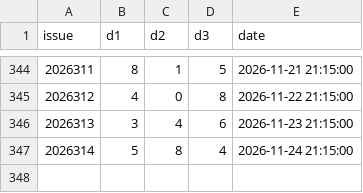
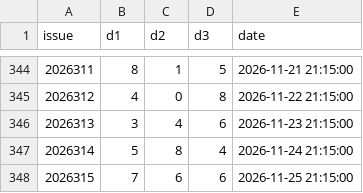
Before and after one commit to suwei8/oci-keepalive-tunnel, a CSV file: data/fc3d_history.csv, drawn as a sheet; only a part is shown, gaps mark what is left out; the diff names each change by its address in the sheet, - before the commit and + after, or states it on an @@ line.

```diff
--- a/data/fc3d_history.csv
+++ b/data/fc3d_history.csv
+row 348: 2026315 | 7 | 6 | 6 | 2026-11-25 21:15:00
```
